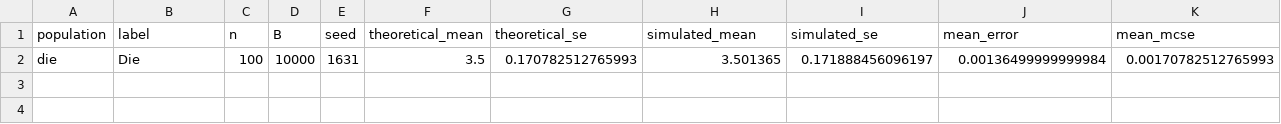
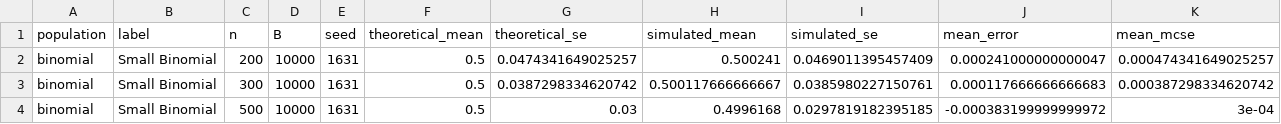
Before and after one commit to Michaelhamaty/Math_167R_Project_1--MichaelHamaty, a CSV file: results/second_seed.csv, drawn as a sheet; only a part is shown; removed rows and columns are numbered as before the commit, all else as after; rows hold the shown columns only; the diff names each change by its address in the sheet, - before the commit and + after, or states it on an @@ line.

```diff
--- a/results/second_seed.csv
+++ b/results/second_seed.csv
-row 2: die | Die | 100 | 10000 | 1631 | 3.5 | 0.170782512765993 | 3.501365 | 0.171888456096197 | 0.00136499999999984 | 0.00170782512765993
+row 2: binomial | Small Binomial | 200 | 10000 | 1631 | 0.5 | 0.0474341649025257 | 0.500241 | 0.0469011395457409 | 0.000241000000000047 | 0.000474341649025257
+row 3: binomial | Small Binomial | 300 | 10000 | 1631 | 0.5 | 0.0387298334620742 | 0.500117666666667 | 0.0385980227150761 | 0.000117666666666683 | 0.000387298334620742
+row 4: binomial | Small Binomial | 500 | 10000 | 1631 | 0.5 | 0.03 | 0.4996168 | 0.0297819182395185 | -0.000383199999999972 | 3e-04
```
Also changed, not shown: results/decisions.csv, results/diagnostics.csv, 19 other files.
